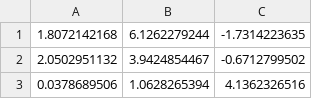
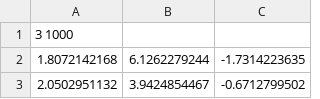
Before and after one commit to brenocfg/natural-computing, a CSV file: genetic_programming/input/synth2/synth2-test.csv, drawn as a sheet; only a part is shown; the shorter side is filled out with more unchanged rows.

Commit message:
Adapting input and implemented input processing.

```diff
--- a/genetic_programming/input/synth2/synth2-test.csv
+++ b/genetic_programming/input/synth2/synth2-test.csv
@@ -1 +1,2 @@
+3 1000
 1.8072142168,6.1262279244,-1.7314223635
```
Also changed, not shown: genetic_programming/input/concrete/concrete-test.csv, genetic_programming/input/concrete/concrete-train.csv, 5 other files.
